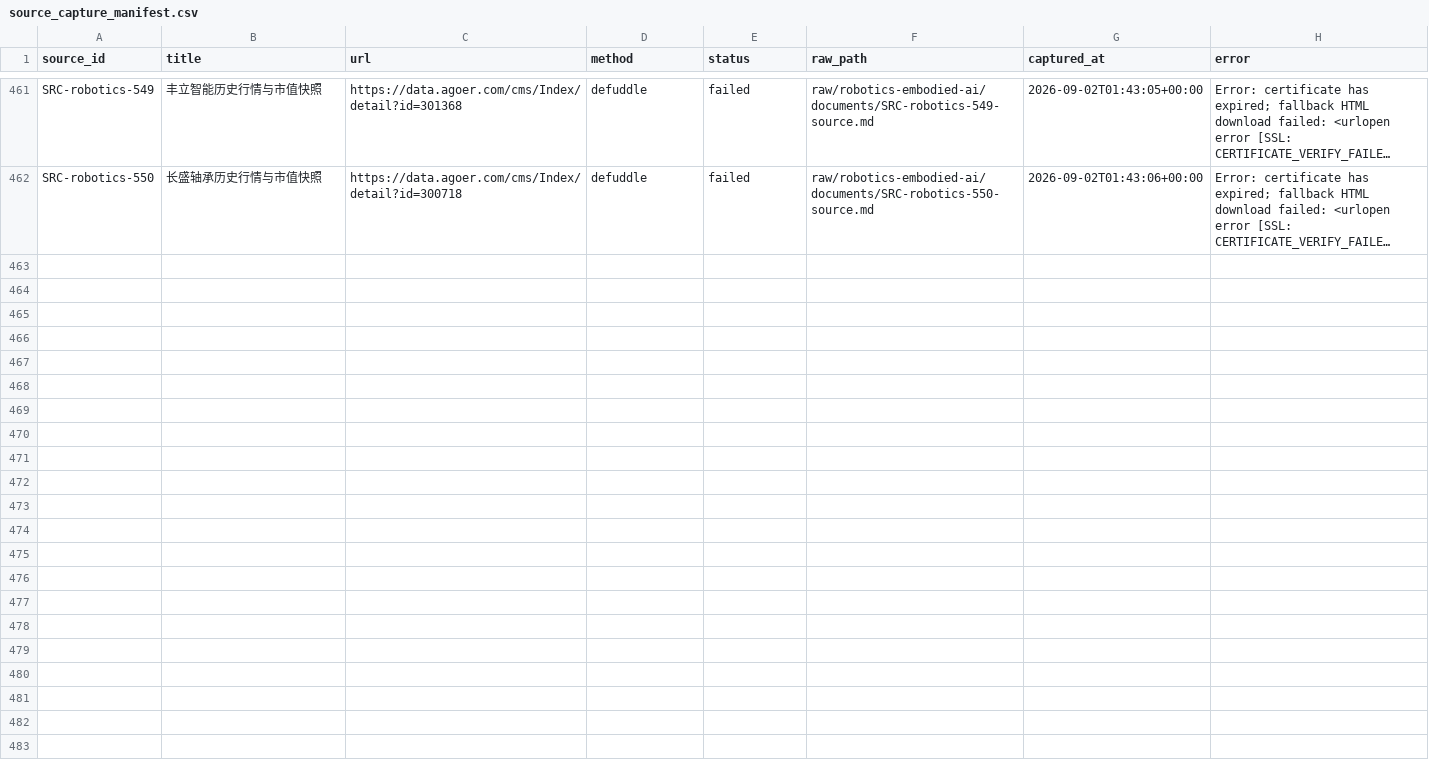
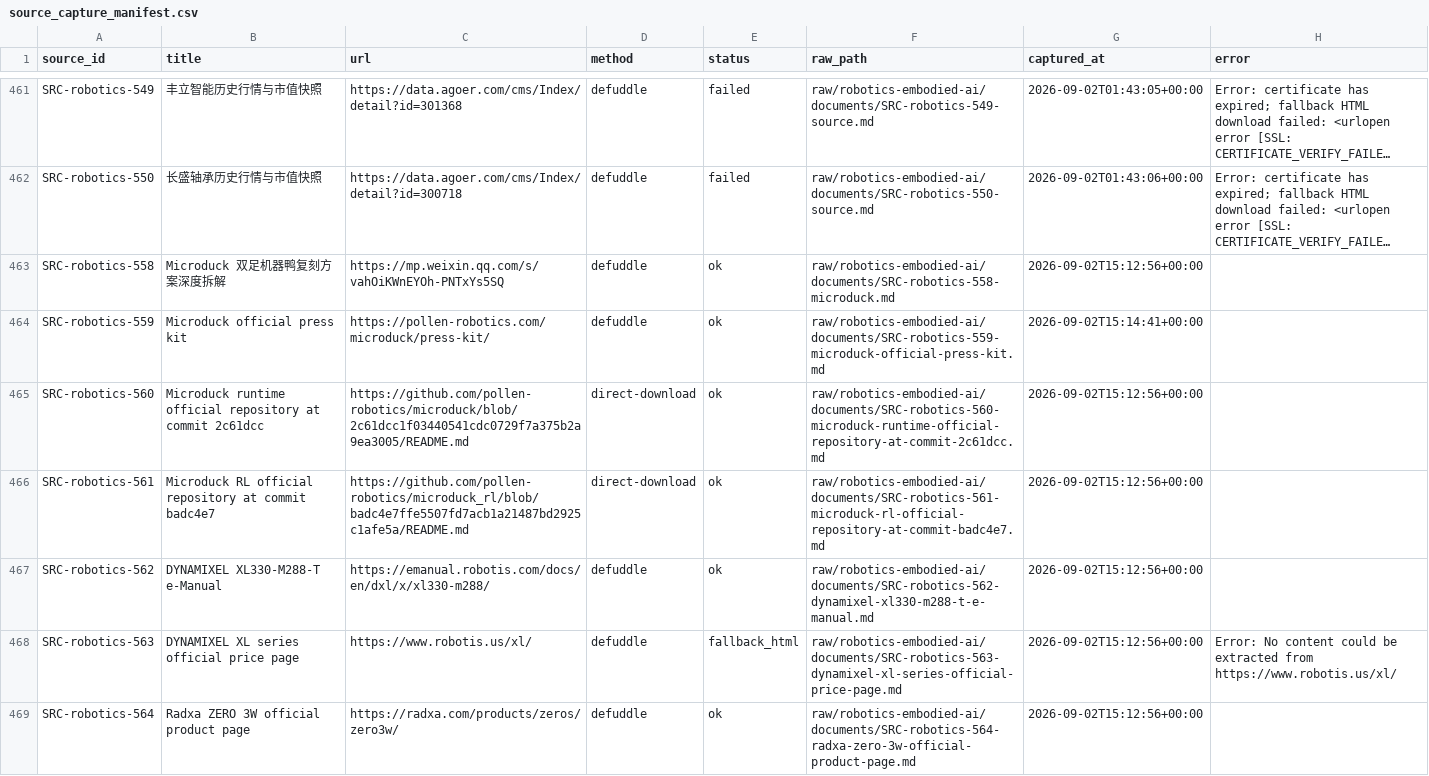
Before and after one commit to terryma2024/industry_analysis, a CSV file: raw/robotics-embodied-ai/documents/source_capture_manifest.csv, drawn as a sheet; only a part is shown, gaps mark what is left out; long unchanged cells end in …; the diff names each change by its address in the sheet, - before the commit and + after, or states it on an @@ line.

```diff
--- a/raw/robotics-embodied-ai/documents/source_capture_manifest.csv
+++ b/raw/robotics-embodied-ai/documents/source_capture_manifest.csv
+row 463: SRC-robotics-558 | Microduck 双足机器鸭复刻方案深度拆解 | https://mp.weixin.qq.com/s/vahOiKWnEYOh-PNTxYs5SQ | defuddle | ok | raw/robotics-embodied-ai/documents/SRC-robotics-558-microduck.md | 2026-09-02T15:12:56+00:00
+row 464: SRC-robotics-559 | Microduck official press kit | https://pollen-robotics.com/microduck/press-kit/ | defuddle | ok | raw/robotics-embodied-ai/documents/SRC-robotics-559-microduck-official-press-kit.md | 2026-09-02T15:14:41+00:00
+row 465: SRC-robotics-560 | Microduck runtime official repository at commit 2c61dcc | https://github.com/pollen-robotics/microduck/blob/2c61dcc1f03440541cdc0729f7a375b2a9ea3005/README.md | direct-download | ok | raw/robotics-embodied-ai/documents/SRC-robotics-560-microduck-runtime-official-repository-at-commit-2c61dcc.md | 2026-09-02T15:12:56+00:00
+row 466: SRC-robotics-561 | Microduck RL official repository at commit badc4e7 | https://github.com/pollen-robotics/microduck_rl/blob/badc4e7ffe5507fd7acb1a21487bd2925c1afe5a/README.md | direct-download | ok | raw/robotics-embodied-ai/documents/SRC-robotics-561-microduck-rl-official-repository-at-commit-badc4e7.md | 2026-09-02T15:12:56+00:00
+row 467: SRC-robotics-562 | DYNAMIXEL XL330-M288-T e-Manual | https://emanual.robotis.com/docs/en/dxl/x/xl330-m288/ | defuddle | ok | raw/robotics-embodied-ai/documents/SRC-robotics-562-dynamixel-xl330-m288-t-e-manual.md | 2026-09-02T15:12:56+00:00
+row 468: SRC-robotics-563 | DYNAMIXEL XL series official price page | https://www.robotis.us/xl/ | defuddle | fallback_html | raw/robotics-embodied-ai/documents/SRC-robotics-563-dynamixel-xl-series-official-price-page.md | 2026-09-02T15:12:56+00:00 | Error: No content could be extracted from https://www.robotis.us/xl/
+row 469: SRC-robotics-564 | Radxa ZERO 3W official product page | https://radxa.com/products/zeros/zero3w/ | defuddle | ok | raw/robotics-embodied-ai/documents/SRC-robotics-564-radxa-zero-3w-official-product-page.md | 2026-09-02T15:12:56+00:00
```
Also changed, not shown: knowledge/robotics-embodied-ai/sources.csv, 20 other files.
